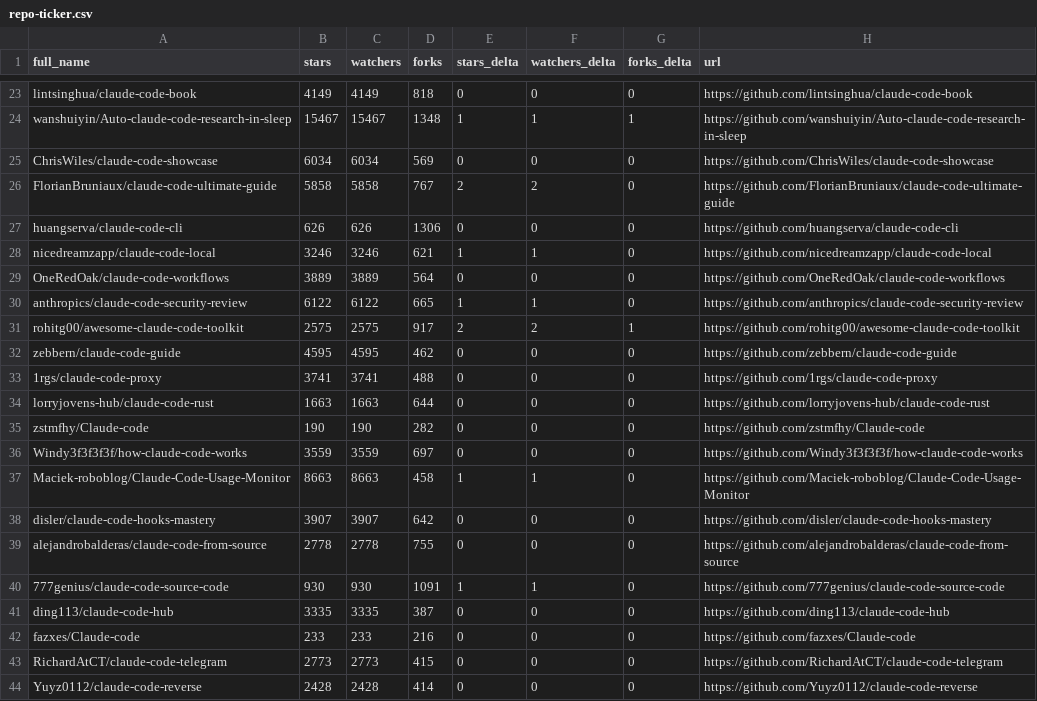
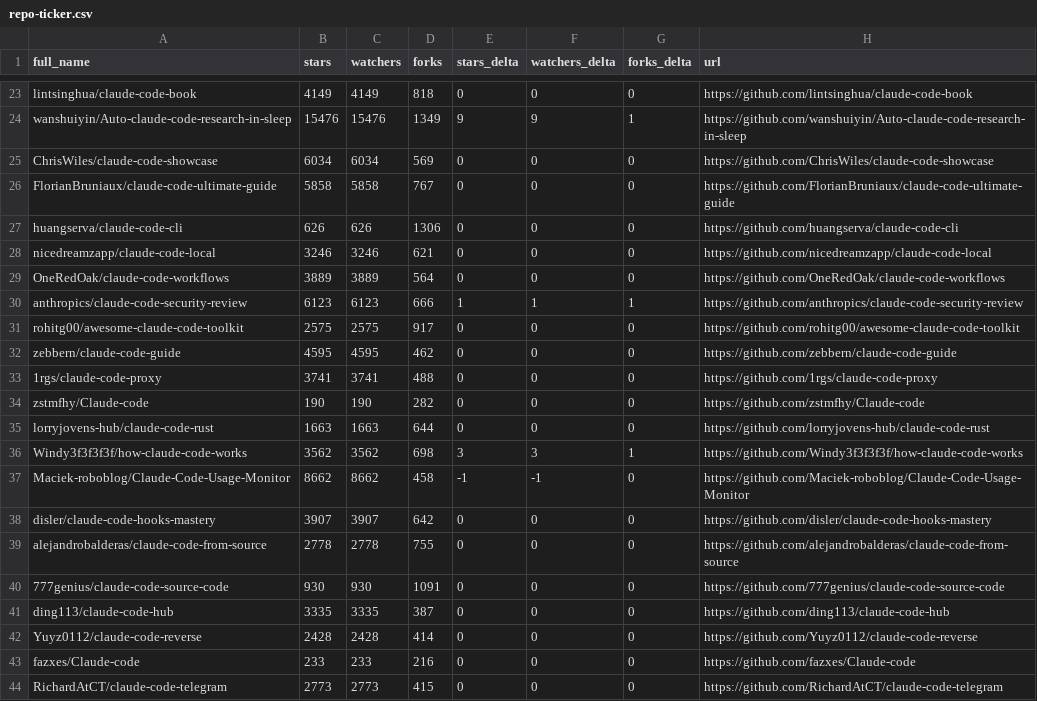
Before and after one commit to regodazr/awesome-claude-code, a CSV file: data/repo-ticker.csv, drawn as a sheet; only a part is shown, gaps mark what is left out; the diff covers the shown part only; the diff names each change by its address in the sheet, - before the commit and + after, or states it on an @@ line.

```diff
--- a/data/repo-ticker.csv
+++ b/data/repo-ticker.csv
-B24 (stars): 15467
+B24 (stars): 15476
-C24 (watchers): 15467
+C24 (watchers): 15476
-D24 (forks): 1348
+D24 (forks): 1349
-E24 (stars_delta): 1
+E24 (stars_delta): 9
-F24 (watchers_delta): 1
+F24 (watchers_delta): 9
-E26 (stars_delta): 2
+E26 (stars_delta): 0
-F26 (watchers_delta): 2
+F26 (watchers_delta): 0
-E28 (stars_delta): 1
+E28 (stars_delta): 0
-F28 (watchers_delta): 1
+F28 (watchers_delta): 0
-B30 (stars): 6122
+B30 (stars): 6123
-C30 (watchers): 6122
+C30 (watchers): 6123
-D30 (forks): 665
+D30 (forks): 666
-G30 (forks_delta): 0
+G30 (forks_delta): 1
-E31 (stars_delta): 2
+E31 (stars_delta): 0
-F31 (watchers_delta): 2
+F31 (watchers_delta): 0
-G31 (forks_delta): 1
+G31 (forks_delta): 0
@@ row 35 moved to row 34: zstmfhy/Claude-code @@
-B36 (stars): 3559
+B36 (stars): 3562
-C36 (watchers): 3559
+C36 (watchers): 3562
-D36 (forks): 697
+D36 (forks): 698
-E36 (stars_delta): 0
+E36 (stars_delta): 3
-F36 (watchers_delta): 0
+F36 (watchers_delta): 3
-G36 (forks_delta): 0
+G36 (forks_delta): 1
-B37 (stars): 8663
+B37 (stars): 8662
-C37 (watchers): 8663
+C37 (watchers): 8662
-E37 (stars_delta): 1
+E37 (stars_delta): -1
-F37 (watchers_delta): 1
+F37 (watchers_delta): -1
-E40 (stars_delta): 1
+E40 (stars_delta): 0
-F40 (watchers_delta): 1
+F40 (watchers_delta): 0
@@ row 44 moved to row 42: Yuyz0112/claude-code-reverse @@
```
Also changed, not shown: 3 added rows, 3 removed rows, 1 moved row and 108 edited cells elsewhere in this file, 2 other files.
